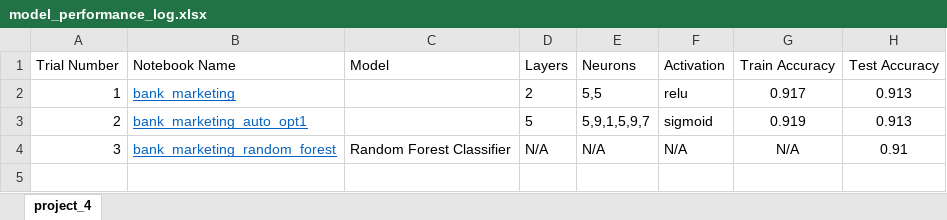
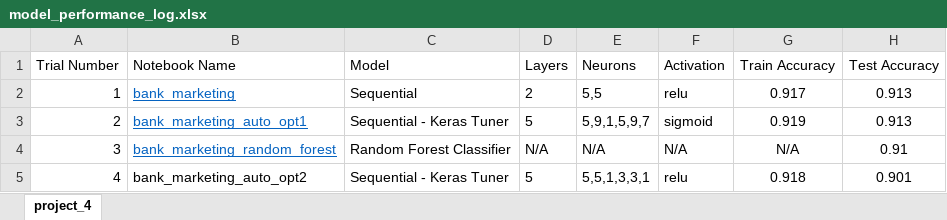
Before and after one commit to DKogge/project4, an Excel workbook: model_performance_log.xlsx, sheet project_4, drawn as a sheet; values as stored, in another font and other column widths than the file's, no borders; the diff names each change by its address in the sheet, - before the commit and + after, or states it on an @@ line.

```diff
--- a/model_performance_log.xlsx (sheet project_4)
+++ b/model_performance_log.xlsx (sheet project_4)
-C2 (Model): (empty)
+C2 (Model): Sequential
-C3 (Model): (empty)
+C3 (Model): Sequential - Keras Tuner
+row 5: 4 | bank_marketing_auto_opt2 | Sequential - Keras Tuner | 5 | 5,5,1,3,3,1 | relu | 0.918 | 0.901
```
Also changed, not shown: 14 other files.
